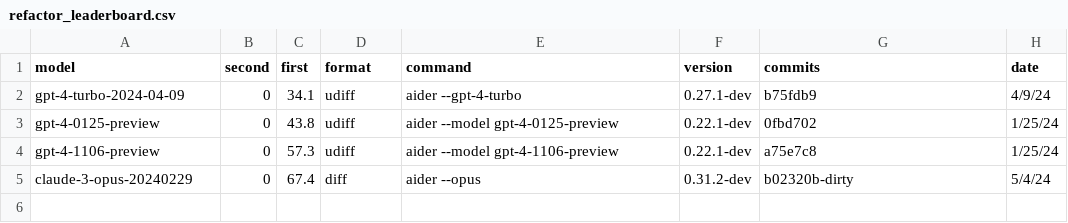
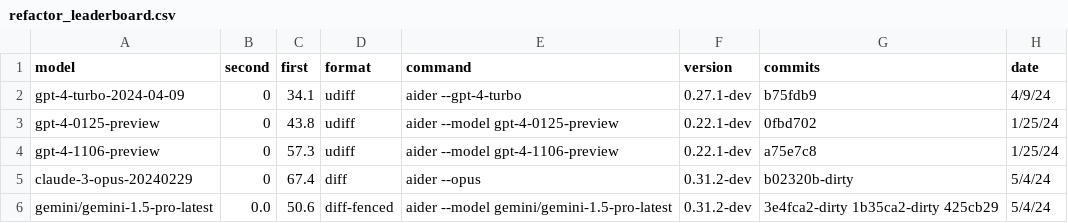
Before and after one commit to CompactSaaS-Org/aider, a CSV file: _data/refactor_leaderboard.csv, drawn as a sheet.

```diff
--- a/_data/refactor_leaderboard.csv
+++ b/_data/refactor_leaderboard.csv
@@ -5 +5,2 @@ gpt-4-1106-preview,0,57.3,udiff,aider --model gpt-4-1106-preview,0.22.1-dev,a75e
 claude-3-opus-20240229,0,67.4,diff,aider --opus,0.31.2-dev,b02320b-dirty,5/4/24
+gemini/gemini-1.5-pro-latest,0.0,50.6,diff-fenced,aider --model gemini/gemini-1.5-pro-latest,0.31.2-dev,3e4fca2-dirty 1b35ca2-dirty 425cb29,5/4/24
```
